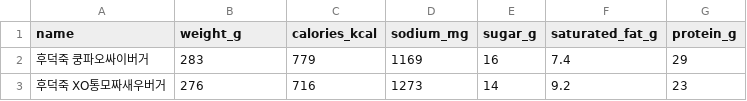
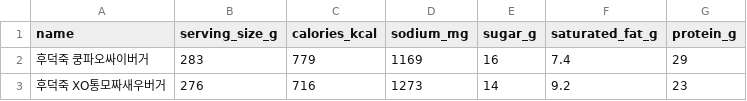
Before and after one commit to team-aend/hamburger-crawling, a CSV file: src/crawlers/data/momstouch_nutrition.csv, drawn as a sheet; only a part is shown.

```diff
--- a/src/crawlers/data/momstouch_nutrition.csv
+++ b/src/crawlers/data/momstouch_nutrition.csv
@@ -1,2 +1,2 @@
-name,weight_g,calories_kcal,sodium_mg,sugar_g,saturated_fat_g,protein_g
+name,serving_size_g,calories_kcal,sodium_mg,sugar_g,saturated_fat_g,protein_g
 후덕죽 쿵파오싸이버거,283,779,1169,16,7.4,29
```
Also changed, not shown: 25 other files.
